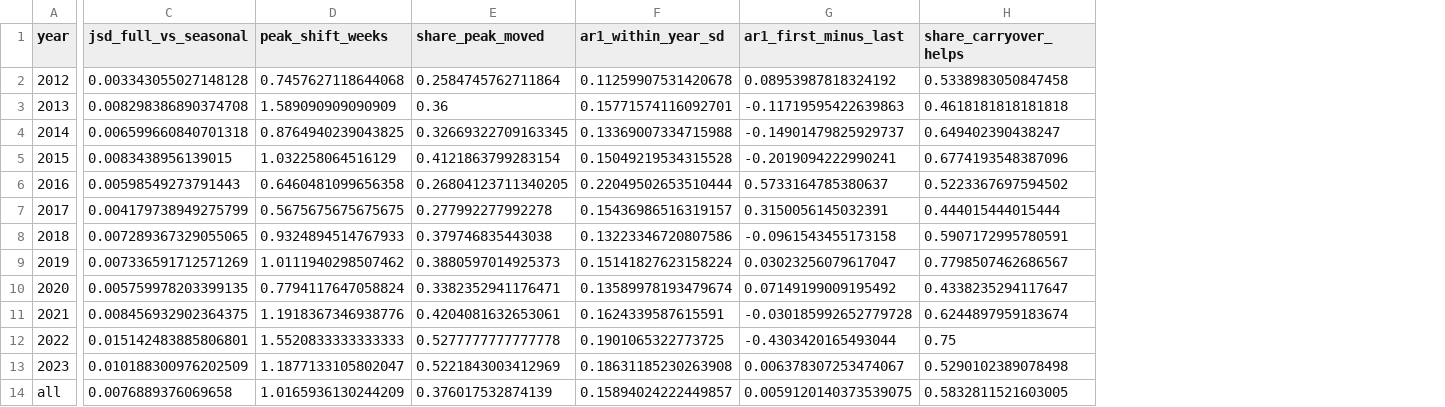
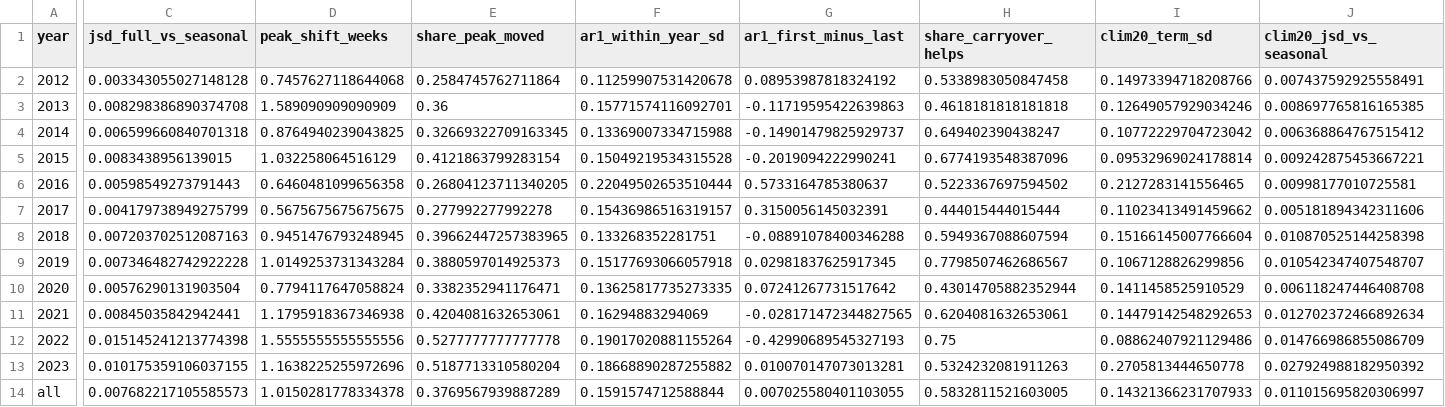
Before and after one commit to aminah9945/dengue-climate-reconstruction, a CSV file: results/extensions/inla/tables/shape_variation_300.csv, drawn as a sheet; only a part is shown, gaps mark what is left out; the diff names each change by its address in the sheet, - before the commit and + after, or states it on an @@ line.

```diff
--- a/results/extensions/inla/tables/shape_variation_300.csv
+++ b/results/extensions/inla/tables/shape_variation_300.csv
+column I (clim20_term_sd), rows 2-14: 0.14973394718208766 | 0.12649057929034246 | 0.10772229704723042 | 0.09532969024178814 | 0.2127283141556465 | 0.11023413491459662 | 0.15166145007766604 | 0.1067128826299856 | 0.1411458525910529 | 0.14479142548292653 | 0.08862407921129486 | 0.2705813444650778 | 0.14321366231707933
+column J (clim20_jsd_vs_seasonal), rows 2-14: 0.007437592925558491 | 0.008697765816165385 | 0.006368864767515412 | 0.009242875453667221 | 0.00998177010725581 | 0.005181894342311606 | 0.010870525144258398 | 0.010542347407548707 | 0.006118247446408708 | 0.012702372466892634 | 0.014766986855086709 | 0.027924988182950392 | 0.011015695820306997
-C8 (jsd_full_vs_seasonal): 0.007289367329055065
+C8 (jsd_full_vs_seasonal): 0.007203702512087163
-D8 (peak_shift_weeks): 0.9324894514767933
+D8 (peak_shift_weeks): 0.9451476793248945
-E8 (share_peak_moved): 0.379746835443038
+E8 (share_peak_moved): 0.39662447257383965
-F8 (ar1_within_year_sd): 0.13223346720807586
+F8 (ar1_within_year_sd): 0.133268352281751
-G8 (ar1_first_minus_last): -0.0961543455173158
+G8 (ar1_first_minus_last): -0.08891078400346288
-H8 (share_carryover_helps): 0.5907172995780591
+H8 (share_carryover_helps): 0.5949367088607594
-C9 (jsd_full_vs_seasonal): 0.007336591712571269
+C9 (jsd_full_vs_seasonal): 0.007346482742922228
-D9 (peak_shift_weeks): 1.0111940298507462
+D9 (peak_shift_weeks): 1.0149253731343284
-F9 (ar1_within_year_sd): 0.15141827623158224
+F9 (ar1_within_year_sd): 0.15177693066057918
-G9 (ar1_first_minus_last): 0.03023256079617047
+G9 (ar1_first_minus_last): 0.02981837625917345
-C10 (jsd_full_vs_seasonal): 0.005759978203399135
+C10 (jsd_full_vs_seasonal): 0.00576290131903504
-F10 (ar1_within_year_sd): 0.13589978193479674
+F10 (ar1_within_year_sd): 0.13625817735273335
-G10 (ar1_first_minus_last): 0.07149199009195492
+G10 (ar1_first_minus_last): 0.07241267731517642
-H10 (share_carryover_helps): 0.4338235294117647
+H10 (share_carryover_helps): 0.43014705882352944
-C11 (jsd_full_vs_seasonal): 0.008456932902364375
+C11 (jsd_full_vs_seasonal): 0.00845035842942441
-D11 (peak_shift_weeks): 1.1918367346938776
+D11 (peak_shift_weeks): 1.1795918367346938
-F11 (ar1_within_year_sd): 0.1624339587615591
+F11 (ar1_within_year_sd): 0.16294883294069
-G11 (ar1_first_minus_last): -0.030185992652779728
+G11 (ar1_first_minus_last): -0.028171472344827565
-H11 (share_carryover_helps): 0.6244897959183674
+H11 (share_carryover_helps): 0.6204081632653061
-C12 (jsd_full_vs_seasonal): 0.015142483885806801
+C12 (jsd_full_vs_seasonal): 0.015145241213774398
-D12 (peak_shift_weeks): 1.5520833333333333
+D12 (peak_shift_weeks): 1.5555555555555556
-F12 (ar1_within_year_sd): 0.1901065322773725
+F12 (ar1_within_year_sd): 0.19017020881155264
-G12 (ar1_first_minus_last): -0.4303420165493044
+G12 (ar1_first_minus_last): -0.42990689545327193
-C13 (jsd_full_vs_seasonal): 0.010188300976202509
+C13 (jsd_full_vs_seasonal): 0.010175359106037155
-D13 (peak_shift_weeks): 1.1877133105802047
+D13 (peak_shift_weeks): 1.1638225255972696
-E13 (share_peak_moved): 0.5221843003412969
+E13 (share_peak_moved): 0.5187713310580204
-F13 (ar1_within_year_sd): 0.18631185230263908
+F13 (ar1_within_year_sd): 0.18668890287255882
-G13 (ar1_first_minus_last): 0.006378307253474067
+G13 (ar1_first_minus_last): 0.010070147073013281
-H13 (share_carryover_helps): 0.5290102389078498
+H13 (share_carryover_helps): 0.5324232081911263
-C14 (jsd_full_vs_seasonal): 0.0076889376069658
+C14 (jsd_full_vs_seasonal): 0.007682217105585573
-D14 (peak_shift_weeks): 1.0165936130244209
+D14 (peak_shift_weeks): 1.0150281778334378
-E14 (share_peak_moved): 0.376017532874139
+E14 (share_peak_moved): 0.3769567939887289
-F14 (ar1_within_year_sd): 0.15894024222449857
+F14 (ar1_within_year_sd): 0.1591574712588844
-G14 (ar1_first_minus_last): 0.0059120140373539075
+G14 (ar1_first_minus_last): 0.007025580401103055
```
Also changed, not shown: results/extensions/inla/tables/jsd_by_test_year_300.csv, results/extensions/inla/tables/model_means_300.csv, 10 other files.
